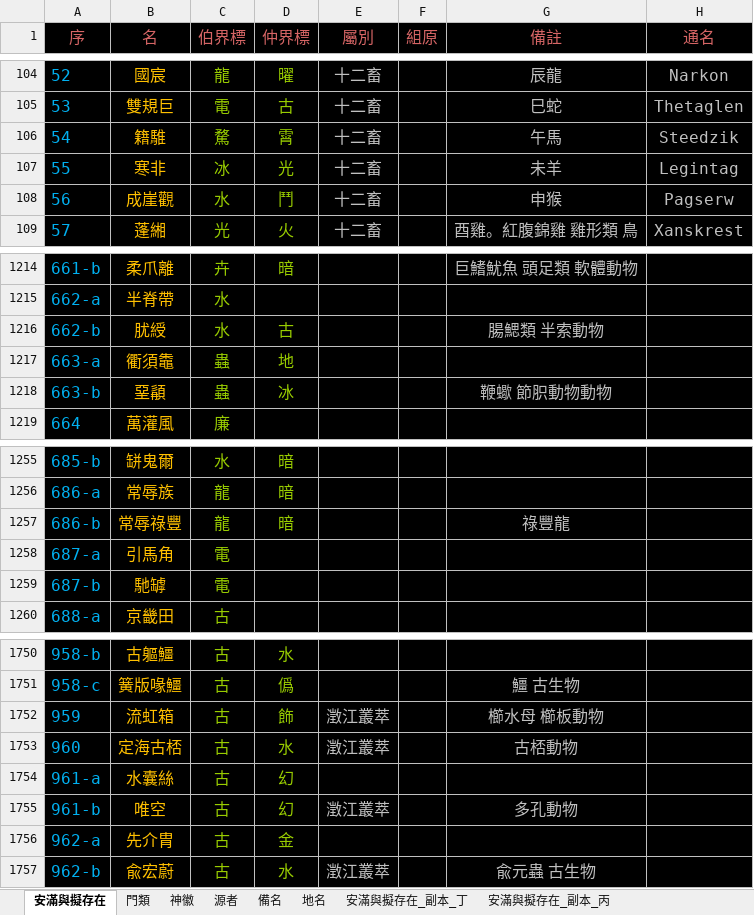
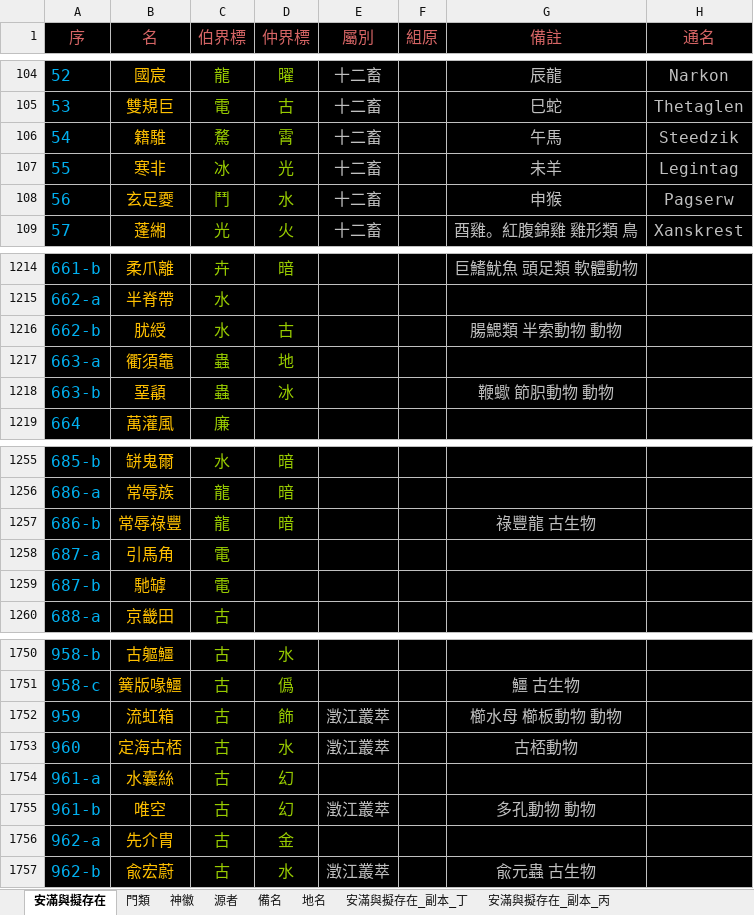
Before and after one commit to sealleci/AnMan, an Excel workbook: docs/滿徽源集_版戊.xlsx, sheet 安滿與擬存在, drawn as a sheet; only a part is shown, gaps mark what is left out; values as stored, in another font and other column widths than the file's, no borders; the diff names each change by its address in the sheet, - before the commit and + after, or states it on an @@ line.

```diff
--- a/docs/滿徽源集_版戊.xlsx (sheet 安滿與擬存在)
+++ b/docs/滿徽源集_版戊.xlsx (sheet 安滿與擬存在)
-B108 (名): 成崖觀
+B108 (名): 玄足夒
-C108 (伯界標): 水
+C108 (伯界標): 鬥
-D108 (仲界標): 鬥
+D108 (仲界標): 水
-G1216 (備註): 腸鰓類 半索動物
+G1216 (備註): 腸鰓類 半索動物 動物
-G1218 (備註): 鞭蠍 節胑動物動物
+G1218 (備註): 鞭蠍 節胑動物 動物
-G1257 (備註): 祿豐龍
+G1257 (備註): 祿豐龍 古生物
-G1752 (備註): 櫛水母 櫛板動物
+G1752 (備註): 櫛水母 櫛板動物 動物
-G1755 (備註): 多孔動物
+G1755 (備註): 多孔動物 動物
```
Also changed, not shown: 3 other files.
